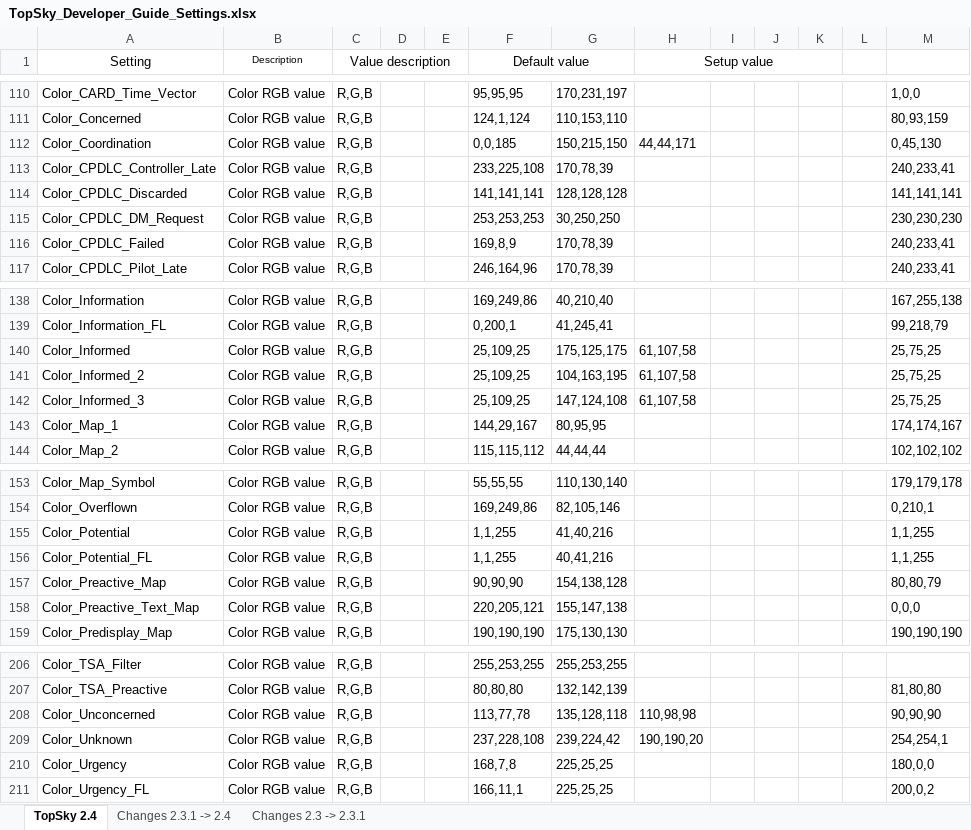
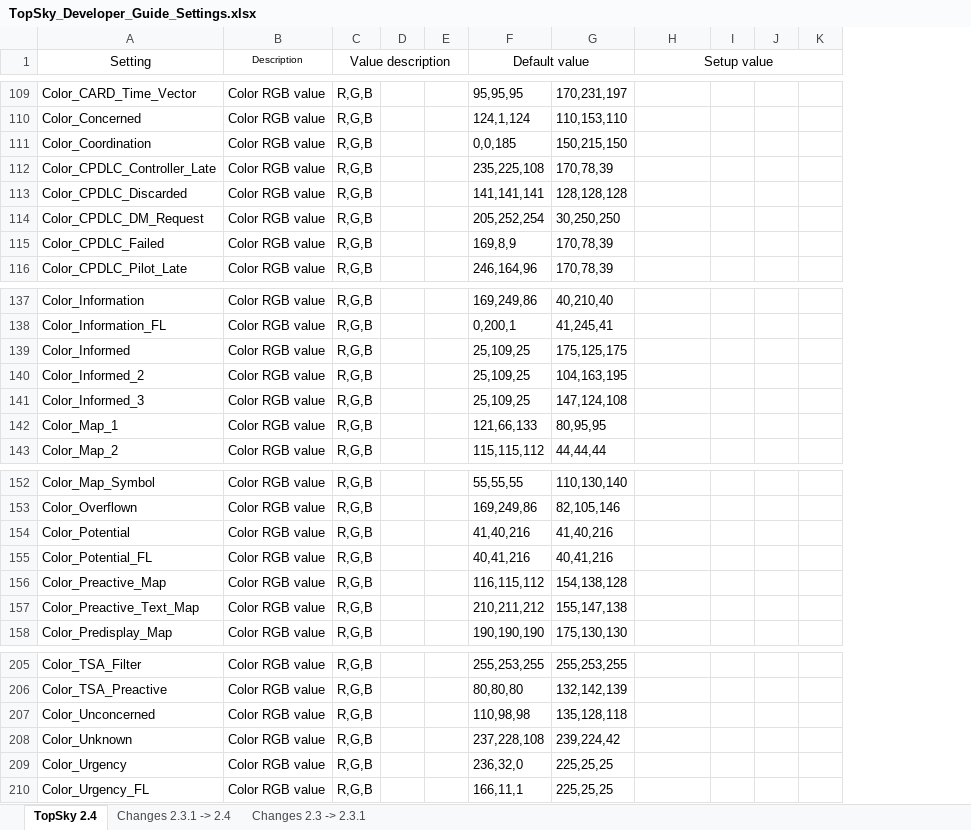
Before and after one commit to Vatsim-Scandinavia/ENOR-Sectorfile, an Excel workbook: TopSky_Developer_Guide_Settings.xlsx, sheet TopSky 2.4, drawn as a sheet; only a part is shown, gaps mark what is left out; values as stored, in another font and other column widths than the file's, no borders; conditional formats not drawn; removed rows and columns are numbered as before the commit, all else as after; the diff covers the shown part only; the diff names each change by its address in the sheet, - before the commit and + after, or states it on an @@ line.

```diff
--- a/TopSky_Developer_Guide_Settings.xlsx (sheet TopSky 2.4)
+++ b/TopSky_Developer_Guide_Settings.xlsx (sheet TopSky 2.4)
-column L, empty
-column M, rows 110-117: 1,0,0 | 80,93,159 | 0,45,130 | 240,233,41 | 141,141,141 | 230,230,230 | 240,233,41 | 240,233,41; rows 138-144: 167,255,138 | 99,218,79 | 25,75,25 | 25,75,25 | 25,75,25 | 174,174,167 | 102,102,102; rows 153-159: 179,179,178 | 0,210,1 | 1,1,255 | 1,1,255 | 80,80,79 | 0,0,0 | 190,190,190; rows 207-211: 81,80,80 | 90,90,90 | 254,254,1 | 180,0,0 | 200,0,2
-H111 (Setup value): 44,44,171
+H111 (Setup value): (empty)
-F112 (Default value): 233,225,108
+F112 (Default value): 235,225,108
-F114 (Default value): 253,253,253
+F114 (Default value): 205,252,254
-H139:H141 (Setup value): 61,107,58
+H139:H141 (Setup value): (empty)
-F142 (Default value): 144,29,167
+F142 (Default value): 121,66,133
-F154 (Default value): 1,1,255
+F154 (Default value): 41,40,216
-F155 (Default value): 1,1,255
+F155 (Default value): 40,41,216
-F156 (Default value): 90,90,90
+F156 (Default value): 116,115,112
-F157 (Default value): 220,205,121
+F157 (Default value): 210,211,212
-F207 (Default value): 113,77,78
+F207 (Default value): 110,98,98
-H207 (Setup value): 110,98,98
+H207 (Setup value): (empty)
-H208 (Setup value): 190,190,20
+H208 (Setup value): (empty)
-F209 (Default value): 168,7,8
+F209 (Default value): 236,32,0
```
Also changed, not shown: 1 added row, 1 removed row and 22 edited cells elsewhere in this sheet, sheet Changes 2.3.1 -> 2.4, 4 other files.
